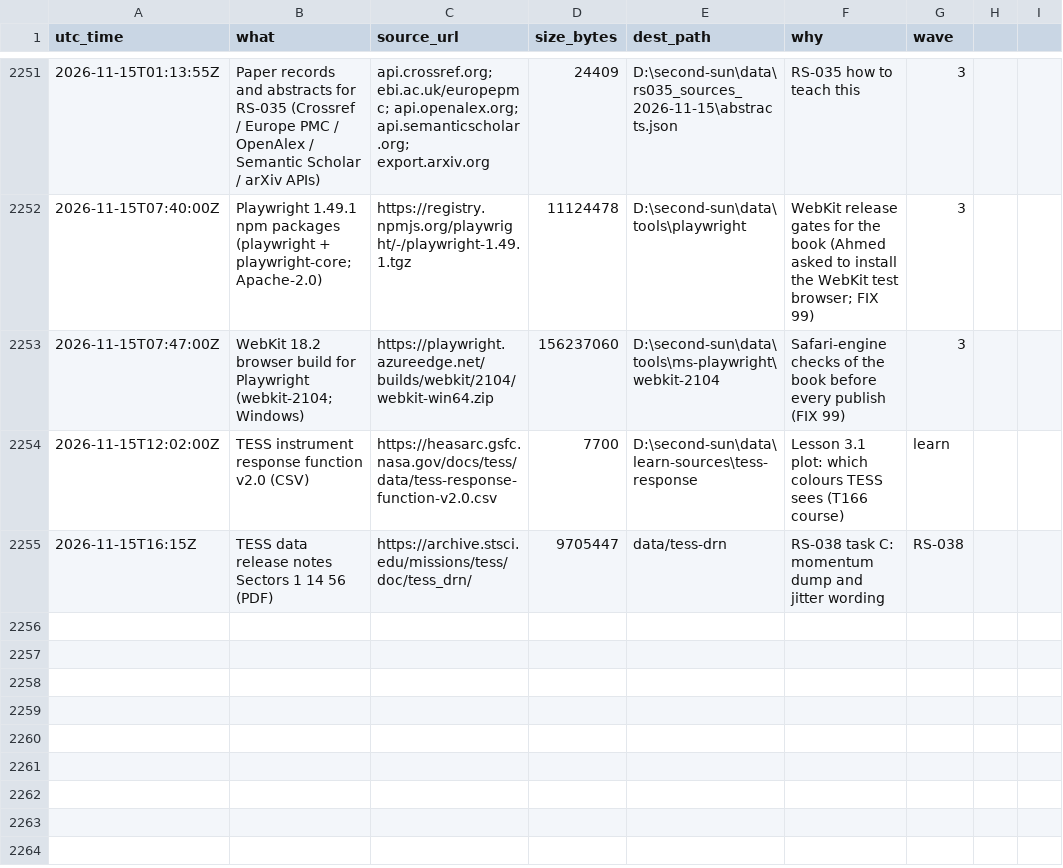
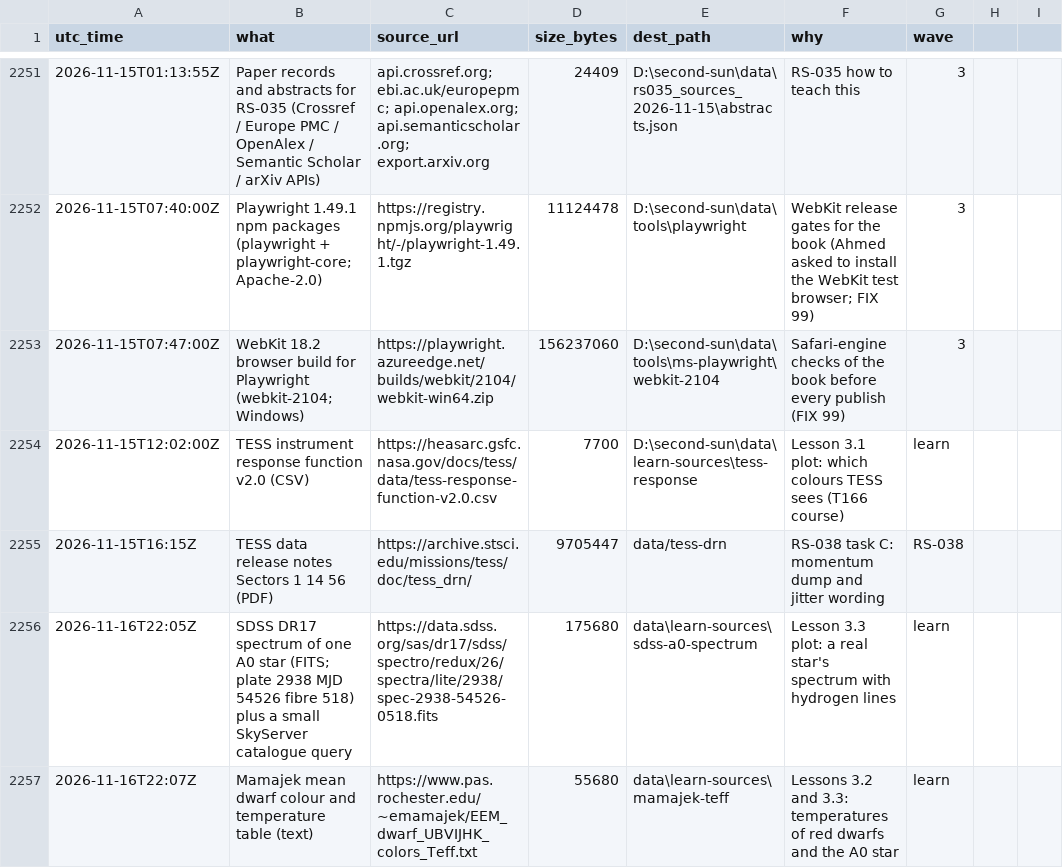
Before and after one commit to M1Smacker/second-sun, a CSV file: research/downloads.csv, drawn as a sheet; only a part is shown, gaps mark what is left out; the diff names each change by its address in the sheet, - before the commit and + after, or states it on an @@ line.

```diff
--- a/research/downloads.csv
+++ b/research/downloads.csv
+row 2256: 2026-11-16T22:05Z | SDSS DR17 spectrum of one A0 star (FITS; plate 2938 MJD 54526 fibre 518) plus a small SkyServer catalogue query | https://data.sdss.org/sas/dr17/sdss/spectro/redux/26/spectra/lite/2938/spec-2938-54526-0518.fits | 175680 | data\learn-sources\sdss-a0-spectrum | Lesson 3.3 plot: a real star's spectrum with hydrogen lines | learn
+row 2257: 2026-11-16T22:07Z | Mamajek mean dwarf colour and temperature table (text) | https://www.pas.rochester.edu/~emamajek/EEM_dwarf_UBVIJHK_colors_Teff.txt | 55680 | data\learn-sources\mamajek-teff | Lessons 3.2 and 3.3: temperatures of red dwarfs and the A0 star | learn
```
Also changed, not shown: 13 other files.
